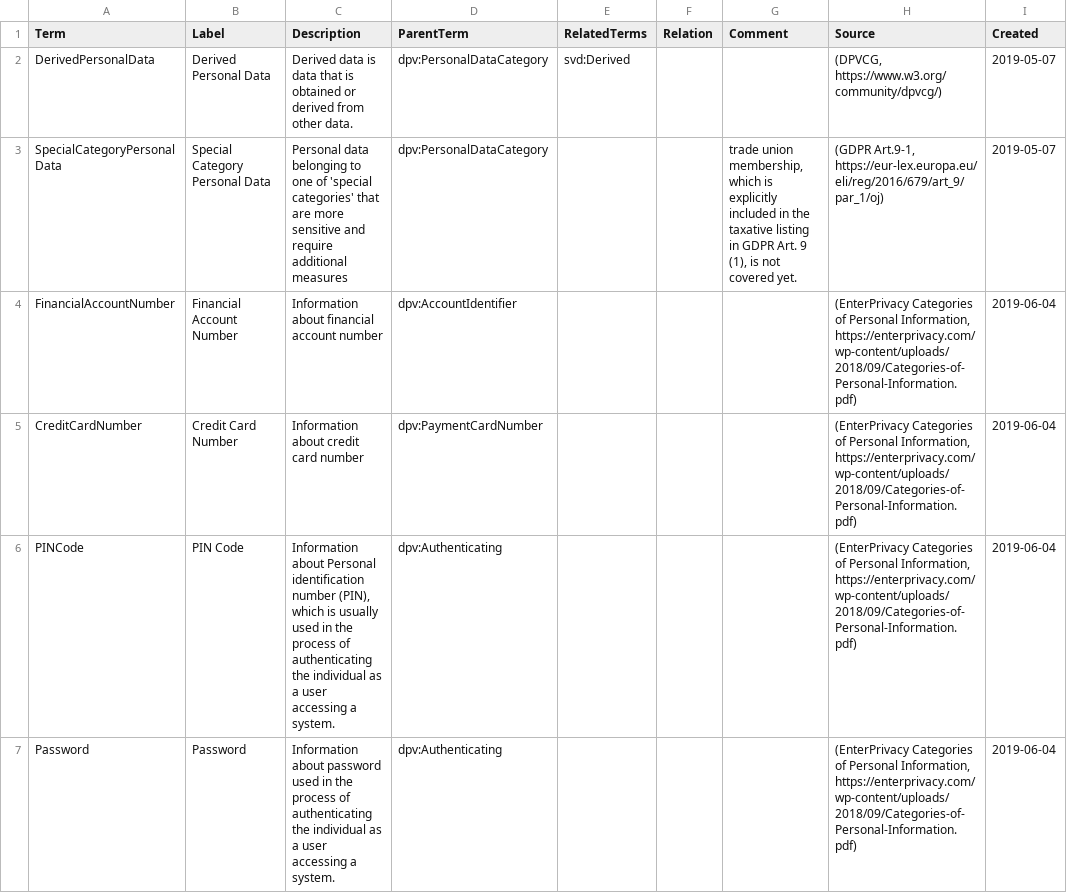
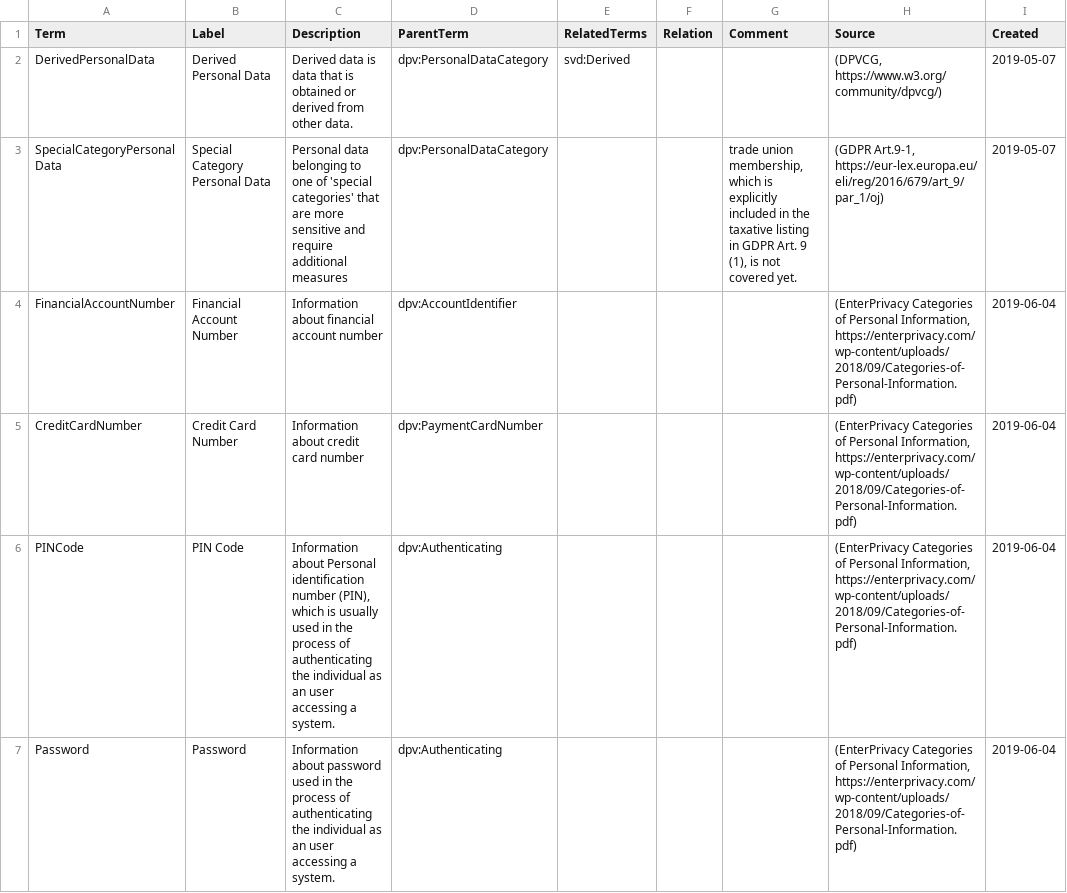
Before and after one commit to dpvcg/dpv-documentation, a CSV file: vocab_csv/PersonalDataCategory.csv, drawn as a sheet; only a part is shown; the diff covers the shown part only; the diff names each change by its address in the sheet, - before the commit and + after, or states it on an @@ line.

```diff
--- a/vocab_csv/PersonalDataCategory.csv
+++ b/vocab_csv/PersonalDataCategory.csv
-C6 (Description): …individual as a user accessing…
+C6 (Description): …individual as an user accessing…
-C7 (Description): …individual as a user accessing…
+C7 (Description): …individual as an user accessing…
```
Also changed, not shown: 11 edited cells elsewhere in this file, vocab_csv/BaseOntology.csv, vocab_csv/BaseOntology_properties.csv, 43 other files.
